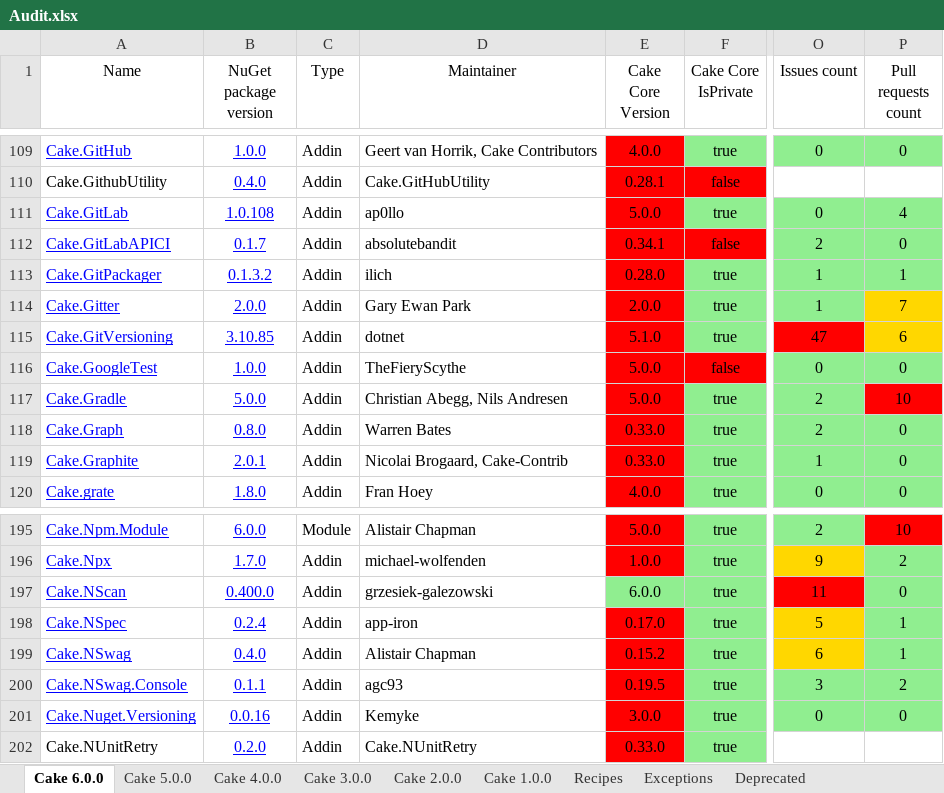
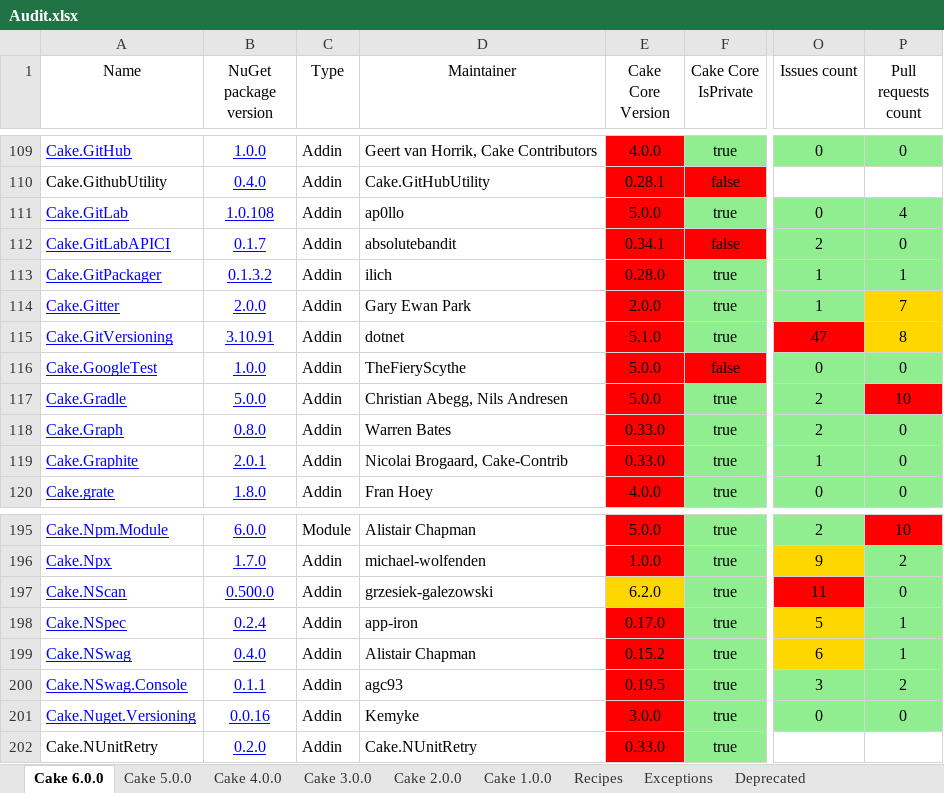
Before and after one commit to AdmiringWorm/Home, an Excel workbook: Audit.xlsx, sheet Cake 6.0.0, drawn as a sheet; only a part is shown, gaps mark what is left out; values as stored, in another font and other column widths than the file's, no borders; the diff names each change by its address in the sheet, - before the commit and + after, or states it on an @@ line.

```diff
--- a/Audit.xlsx (sheet Cake 6.0.0)
+++ b/Audit.xlsx (sheet Cake 6.0.0)
-B115 (NuGet package version): 3.10.85
+B115 (NuGet package version): 3.10.91
-P115 (Pull requests count): 6
+P115 (Pull requests count): 8
-B197 (NuGet package version): 0.400.0
+B197 (NuGet package version): 0.500.0
-E197 (Cake Core Version): 6.0.0
+E197 (Cake Core Version): 6.2.0
-E197 fill: #90EE90
+E197 fill: #FFD700
```
Also changed, not shown: sheet Cake 5.0.0, sheet Cake 1.0.0, sheet Cake 2.0.0, sheet Cake 3.0.0, sheet Cake 4.0.0, 11 other files.
